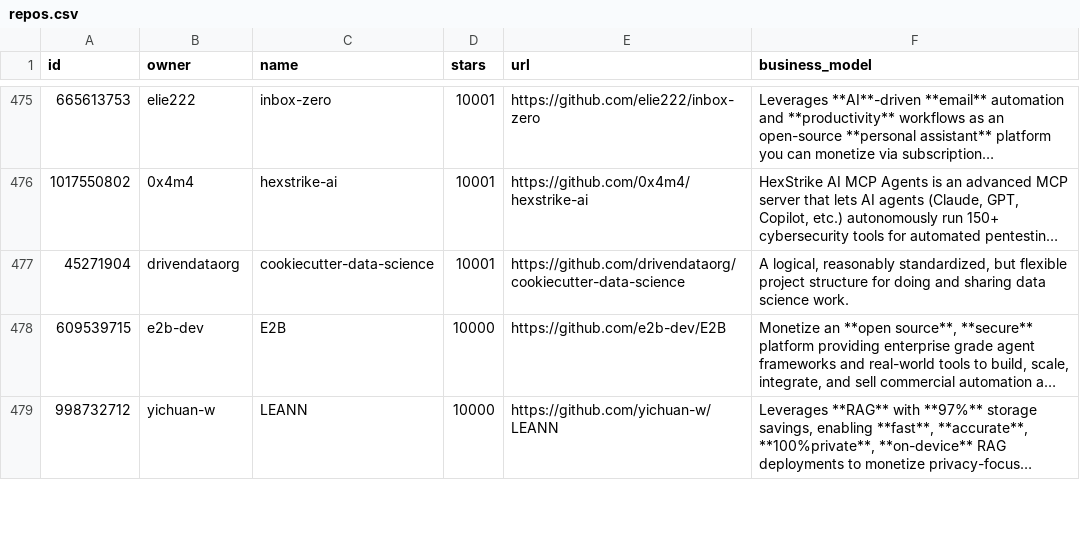
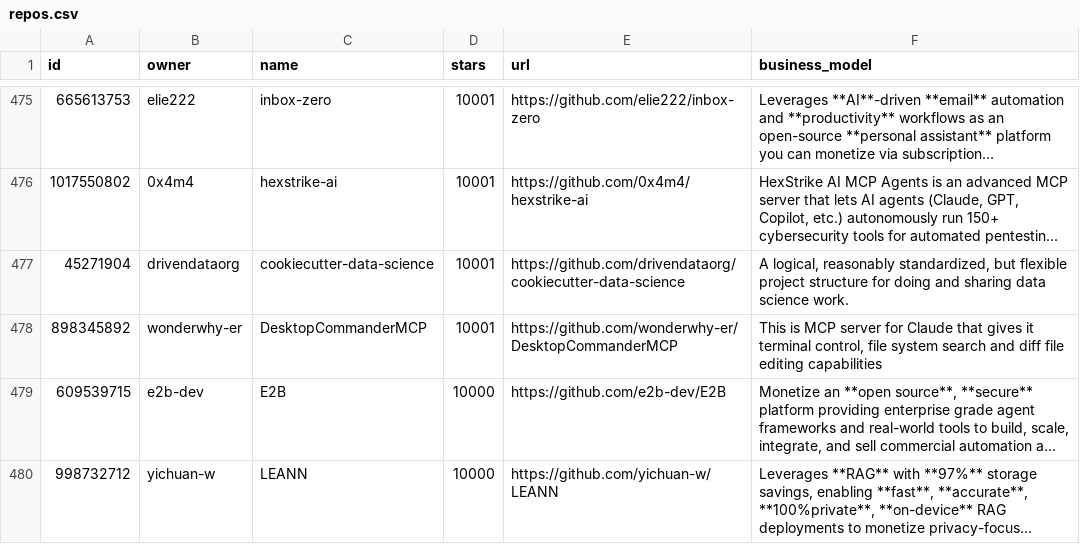
Before and after one commit to garylab/MakeMoneyWithAI, a CSV file: repos.csv, drawn as a sheet; only a part is shown, gaps mark what is left out; long unchanged cells end in …; the diff names each change by its address in the sheet, - before the commit and + after, or states it on an @@ line.

```diff
--- a/repos.csv
+++ b/repos.csv
+row 478: 898345892 | wonderwhy-er | DesktopCommanderMCP | 10001 | https://github.com/wonderwhy-er/DesktopCommanderMCP | This is MCP server for Claude that gives it terminal control, file system search and diff file editing capabilities
```
Also changed, not shown: 1 other file.
